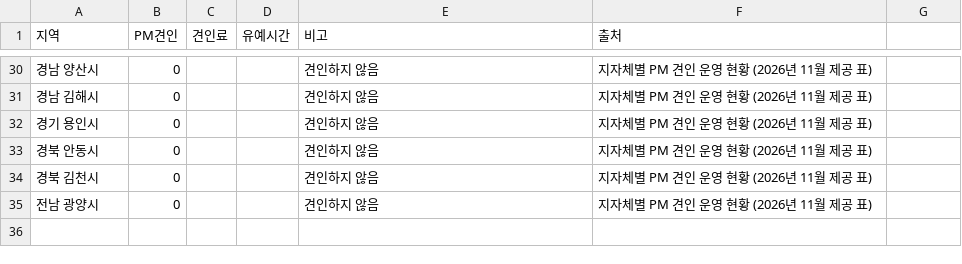
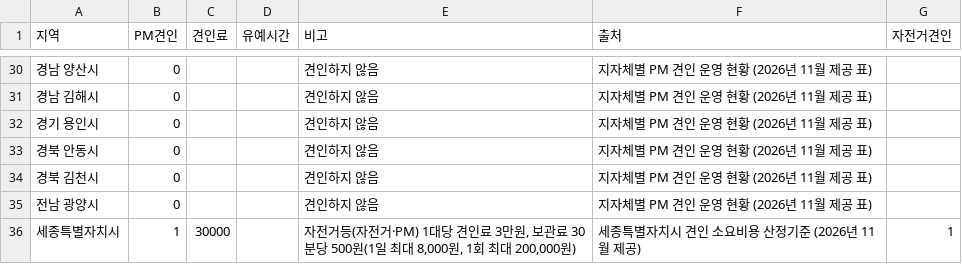
Before and after one commit to ms1238/korea-transit-gap, a CSV file: scripts/static/towing_practice.csv, drawn as a sheet; only a part is shown, gaps mark what is left out; the diff names each change by its address in the sheet, - before the commit and + after, or states it on an @@ line.

```diff
--- a/scripts/static/towing_practice.csv
+++ b/scripts/static/towing_practice.csv
-G1: (empty)
+G1: 자전거견인
+row 36: 세종특별자치시 | 1 | 30000 |  | 자전거등(자전거·PM) 1대당 견인료 3만원, 보관료 30분당 500원(1일 최대 8,000원, 1회 최대 200,000원) | 세종특별자치시 견인 소요비용 산정기준 (2026년 11월 제공) | 1
```
Also changed, not shown: 3 other files.
